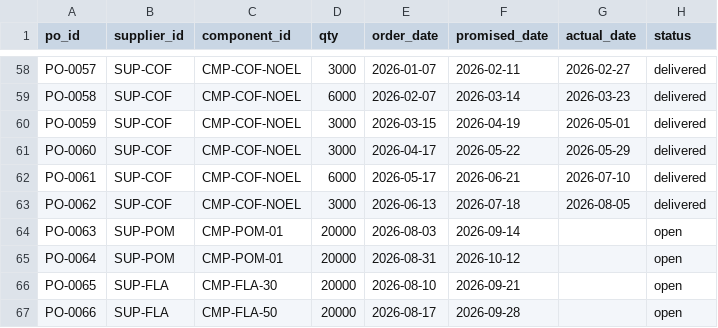
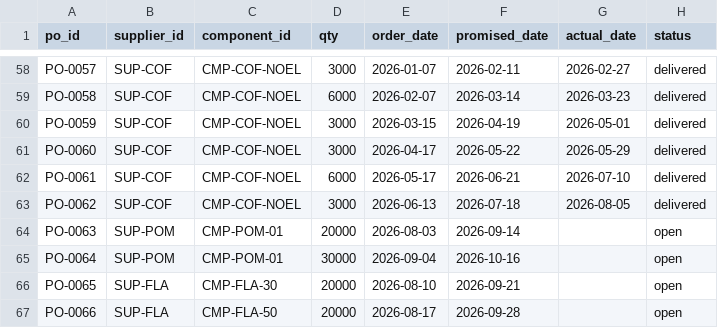
Before and after one commit to beverage/launchpilot, a CSV file: data/purchase_orders.csv, drawn as a sheet; only a part is shown, gaps mark what is left out.

```diff
--- a/data/purchase_orders.csv
+++ b/data/purchase_orders.csv
@@ -64,3 +64,3 @@ PO-0062,SUP-COF,CMP-COF-NOEL,3000,2026-06-13,2026-07-18,2026-08-05,delivered
 PO-0063,SUP-POM,CMP-POM-01,20000,2026-08-03,2026-09-14,,open
-PO-0064,SUP-POM,CMP-POM-01,20000,2026-08-31,2026-10-12,,open
+PO-0064,SUP-POM,CMP-POM-01,30000,2026-09-04,2026-10-16,,open
 PO-0065,SUP-FLA,CMP-FLA-30,20000,2026-08-10,2026-09-21,,open
```
Also changed, not shown: 15 other files.
